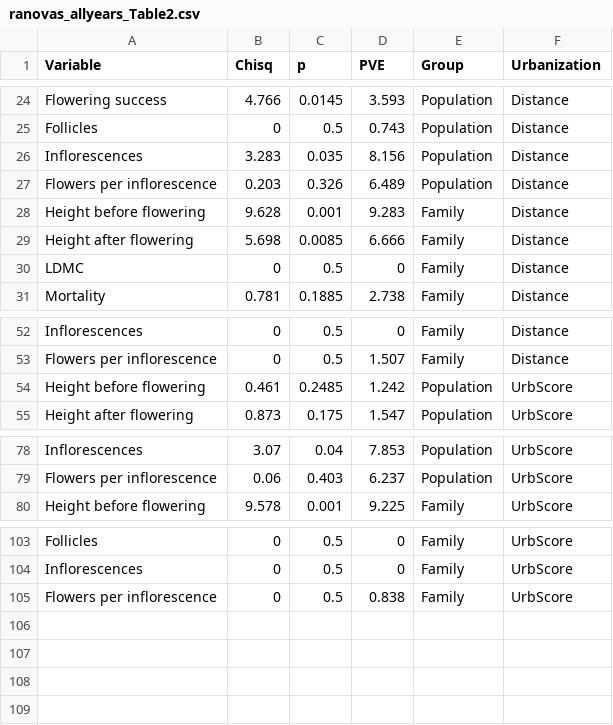
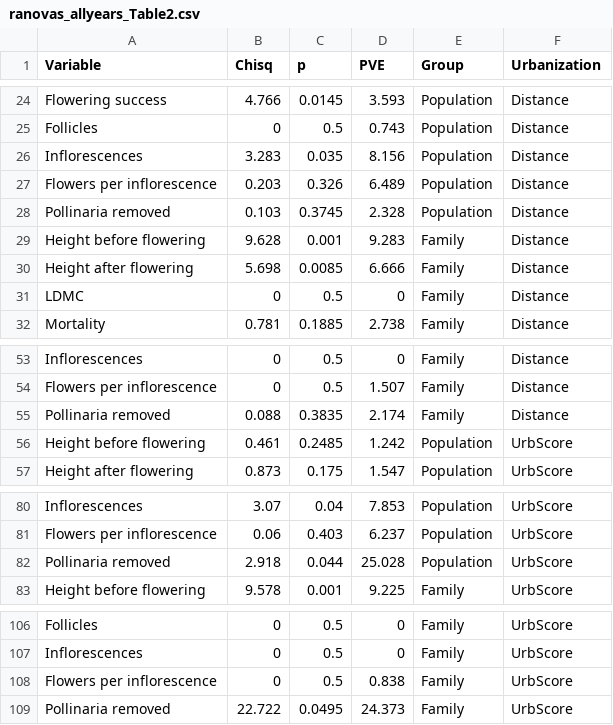
Before and after one commit to sbreitbart/urban_genetic_divergence, a CSV file: Figures_Tables/ranova_PVE/ranovas_allyears_Table2.csv, drawn as a sheet; only a part is shown, gaps mark what is left out; the diff names each change by its address in the sheet, - before the commit and + after, or states it on an @@ line.

Commit message:
FDR, binom exp test, mvabund, updated ranova tables for poll removal

```diff
--- a/Figures_Tables/ranova_PVE/ranovas_allyears_Table2.csv
+++ b/Figures_Tables/ranova_PVE/ranovas_allyears_Table2.csv
+row 28: Pollinaria removed | 0.103 | 0.3745 | 2.328 | Population | Distance
+row 55: Pollinaria removed | 0.088 | 0.3835 | 2.174 | Family | Distance
+row 82: Pollinaria removed | 2.918 | 0.044 | 25.028 | Population | UrbScore
+row 109: Pollinaria removed | 22.722 | 0.0495 | 24.373 | Family | UrbScore
```
Also changed, not shown: Figures_Tables/Binomial_Exp_Test/binomialtest_results.csv, Figures_Tables/ranova_PVE/ranovas_allyears_Table1.csv, 22 other files.
